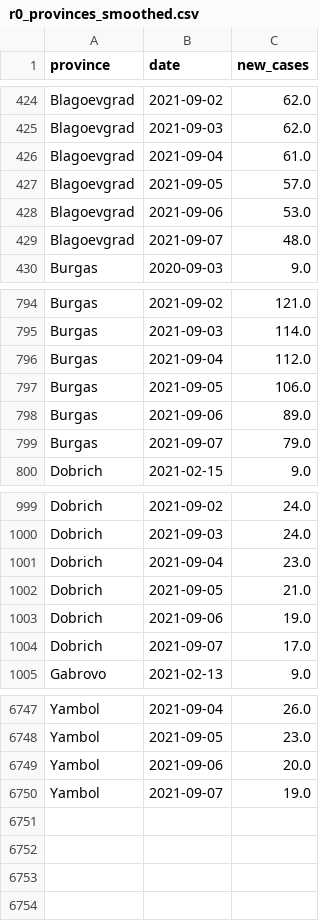
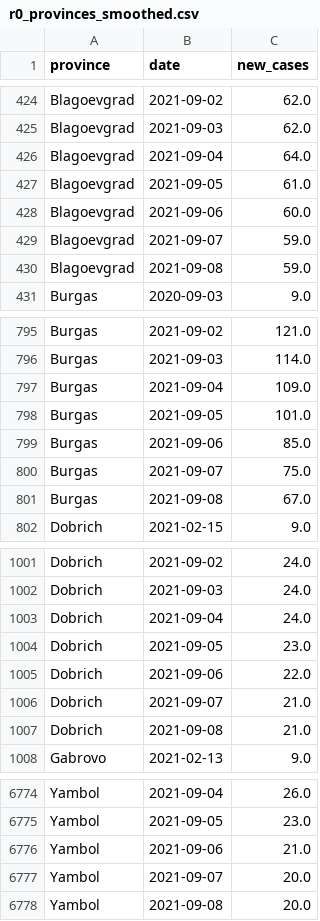
Before and after one commit to svilens/covid-bulgaria, a CSV file: dash_data/r0_provinces_smoothed.csv, drawn as a sheet; only a part is shown, gaps mark what is left out; the diff covers the shown part only.

```diff
--- a/dash_data/r0_provinces_smoothed.csv
+++ b/dash_data/r0_provinces_smoothed.csv
@@ -425,6 +425,7 @@ Blagoevgrad,2021-09-02,62.0
 Blagoevgrad,2021-09-03,62.0
-Blagoevgrad,2021-09-04,61.0
-Blagoevgrad,2021-09-05,57.0
-Blagoevgrad,2021-09-06,53.0
-Blagoevgrad,2021-09-07,48.0
+Blagoevgrad,2021-09-04,64.0
+Blagoevgrad,2021-09-05,61.0
+Blagoevgrad,2021-09-06,60.0
+Blagoevgrad,2021-09-07,59.0
+Blagoevgrad,2021-09-08,59.0
 Burgas,2020-09-03,9.0
@@ -795,6 +796,7 @@ Burgas,2021-09-02,121.0
 Burgas,2021-09-03,114.0
-Burgas,2021-09-04,112.0
-Burgas,2021-09-05,106.0
-Burgas,2021-09-06,89.0
-Burgas,2021-09-07,79.0
+Burgas,2021-09-04,109.0
+Burgas,2021-09-05,101.0
+Burgas,2021-09-06,85.0
+Burgas,2021-09-07,75.0
+Burgas,2021-09-08,67.0
 Dobrich,2021-02-15,9.0
@@ -1000,6 +1002,7 @@ Dobrich,2021-09-02,24.0
 Dobrich,2021-09-03,24.0
-Dobrich,2021-09-04,23.0
-Dobrich,2021-09-05,21.0
-Dobrich,2021-09-06,19.0
-Dobrich,2021-09-07,17.0
+Dobrich,2021-09-04,24.0
+Dobrich,2021-09-05,23.0
+Dobrich,2021-09-06,22.0
+Dobrich,2021-09-07,21.0
+Dobrich,2021-09-08,21.0
 Gabrovo,2021-02-13,9.0
@@ -6748,3 +6775,4 @@ Yambol,2021-09-04,26.0
 Yambol,2021-09-05,23.0
-Yambol,2021-09-06,20.0
-Yambol,2021-09-07,19.0
+Yambol,2021-09-06,21.0
+Yambol,2021-09-07,20.0
+Yambol,2021-09-08,20.0
```
Also changed, not shown: 24 added rows and 84 edited cells elsewhere in this file, dash_data/backup_vaccines.csv, dash_data/r0_bg_smoothed.csv, 9 other files.
